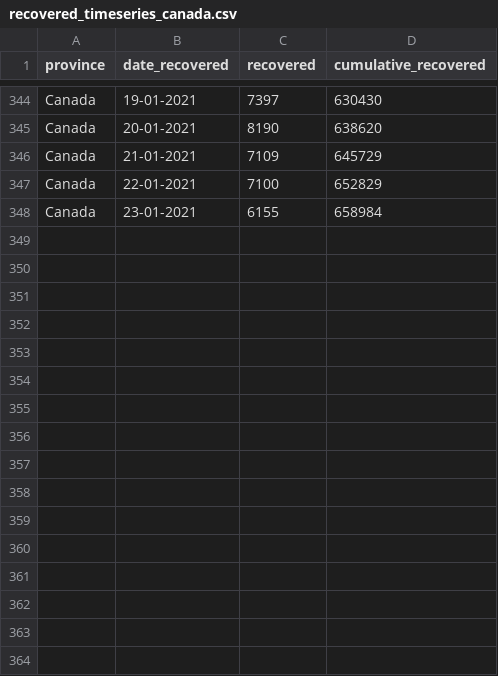
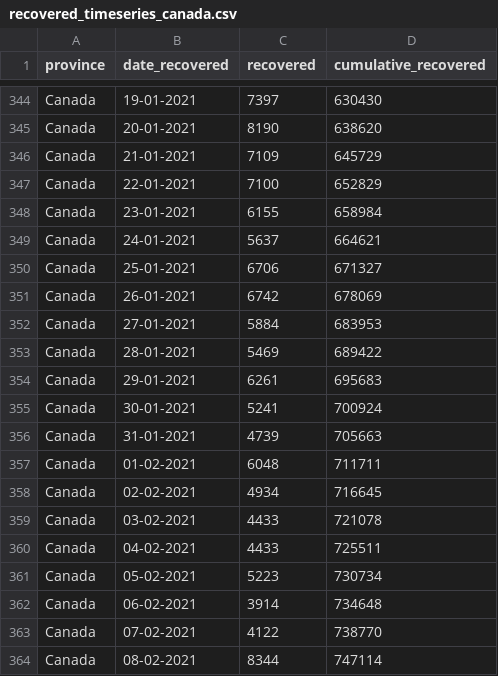
Before and after one commit to linpf/covid19-vis, a CSV file: data/Covid19Canada/timeseries_canada/recovered_timeseries_canada.csv, drawn as a sheet; only a part is shown, gaps mark what is left out; the diff names each change by its address in the sheet, - before the commit and + after, or states it on an @@ line.

```diff
--- a/data/Covid19Canada/timeseries_canada/recovered_timeseries_canada.csv
+++ b/data/Covid19Canada/timeseries_canada/recovered_timeseries_canada.csv
+row 349: Canada | 24-01-2021 | 5637 | 664621
+row 350: Canada | 25-01-2021 | 6706 | 671327
+row 351: Canada | 26-01-2021 | 6742 | 678069
+row 352: Canada | 27-01-2021 | 5884 | 683953
+row 353: Canada | 28-01-2021 | 5469 | 689422
+row 354: Canada | 29-01-2021 | 6261 | 695683
+row 355: Canada | 30-01-2021 | 5241 | 700924
+row 356: Canada | 31-01-2021 | 4739 | 705663
+row 357: Canada | 01-02-2021 | 6048 | 711711
+row 358: Canada | 02-02-2021 | 4934 | 716645
+row 359: Canada | 03-02-2021 | 4433 | 721078
+row 360: Canada | 04-02-2021 | 4433 | 725511
+row 361: Canada | 05-02-2021 | 5223 | 730734
+row 362: Canada | 06-02-2021 | 3914 | 734648
+row 363: Canada | 07-02-2021 | 4122 | 738770
+row 364: Canada | 08-02-2021 | 8344 | 747114
```
Also changed, not shown: data/Covid19Canada/timeseries_canada/active_timeseries_canada.csv, data/Covid19Canada/timeseries_canada/cases_timeseries_canada.csv, 13 other files.
